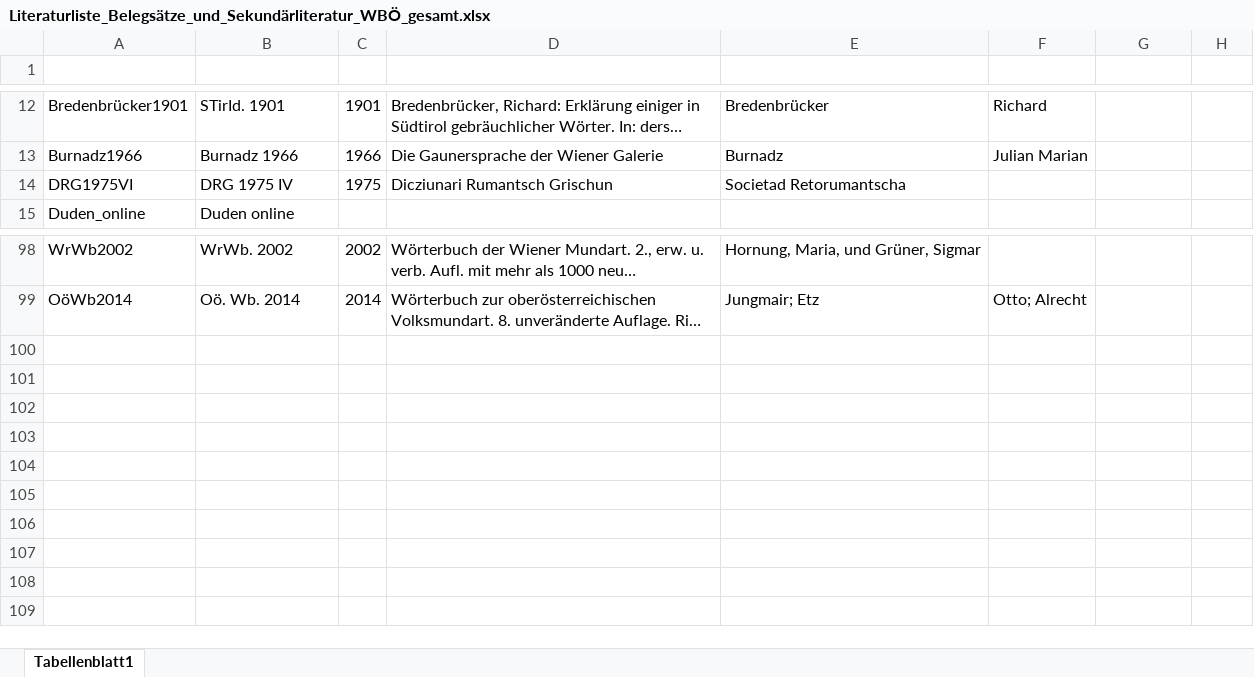
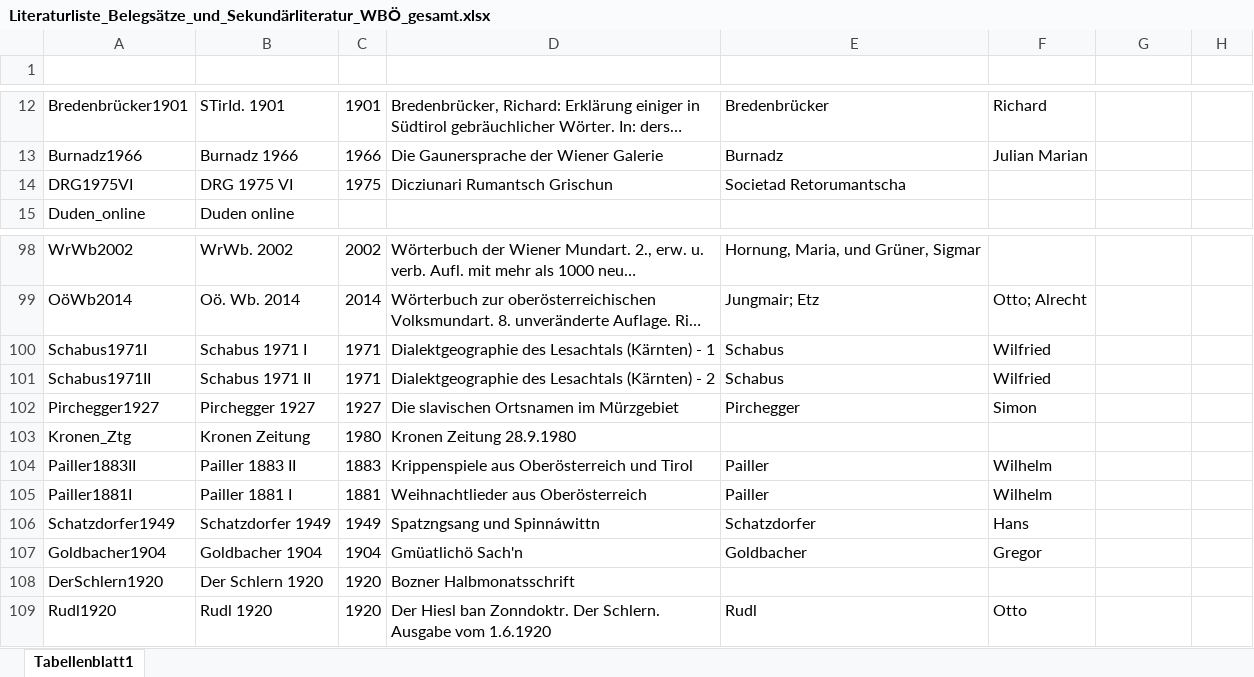
Before and after one commit to acdh-oeaw/lioe-public-frontend, an Excel workbook: dist/static/parser-xml/Literaturliste_Belegsätze_und_Sekundärliteratur_WBÖ_gesamt.xlsx, sheet Tabellenblatt1, drawn as a sheet; only a part is shown, gaps mark what is left out; long unchanged cells end in …; values as stored, in another font and other column widths than the file's, no borders; table styles not drawn; the diff names each change by its address in the sheet, - before the commit and + after, or states it on an @@ line.

```diff
--- a/dist/static/parser-xml/Literaturliste_Belegsätze_und_Sekundärliteratur_WBÖ_gesamt.xlsx (sheet Tabellenblatt1)
+++ b/dist/static/parser-xml/Literaturliste_Belegsätze_und_Sekundärliteratur_WBÖ_gesamt.xlsx (sheet Tabellenblatt1)
-B14 (Kürzel): DRG 1975 IV
+B14 (Kürzel): DRG 1975 VI
+row 100: Schabus1971I | Schabus 1971 I | 1971 | Dialektgeographie des Lesachtals (Kärnten) - 1 | Schabus | Wilfried
+row 101: Schabus1971II | Schabus 1971 II | 1971 | Dialektgeographie des Lesachtals (Kärnten) - 2 | Schabus | Wilfried
+row 102: Pirchegger1927 | Pirchegger 1927 | 1927 | Die slavischen Ortsnamen im Mürzgebiet | Pirchegger | Simon
+row 103: Kronen_Ztg | Kronen Zeitung | 1980 | Kronen Zeitung 28.9.1980
+row 104: Pailler1883II | Pailler 1883 II | 1883 | Krippenspiele aus Oberösterreich und Tirol | Pailler | Wilhelm
+row 105: Pailler1881I | Pailler 1881 I | 1881 | Weihnachtlieder aus Oberösterreich | Pailler | Wilhelm
+row 106: Schatzdorfer1949 | Schatzdorfer 1949 | 1949 | Spatzngsang und Spinnáwittn | Schatzdorfer | Hans
+row 107: Goldbacher1904 | Goldbacher 1904 | 1904 | Gmüatlichö Sach'n | Goldbacher | Gregor
+row 108: DerSchlern1920 | Der Schlern 1920 | 1920 | Bozner Halbmonatsschrift
+row 109: Rudl1920 | Rudl 1920 | 1920 | Der Hiesl ban Zonndoktr. Der Schlern. Ausgabe vom 1.6.1920 | Rudl | Otto
```
Also changed, not shown: dist/static/parser-xml/Ortsdatenbank_Orte-Gemeinden-Kleinregionen-Großregionen-Bundesländer_nur+Ö+STir.xlsx, parser-xml/Literaturliste_Belegsätze_und_Sekundärliteratur_WBÖ_gesamt.xlsx, 3 other files.
